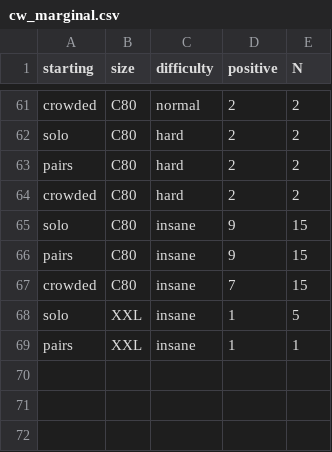
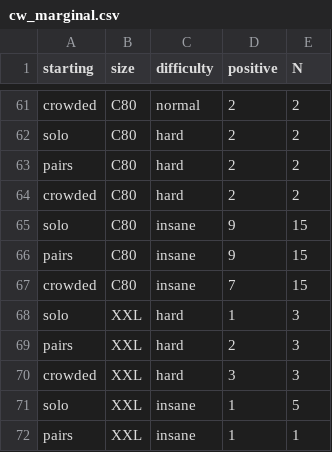
Before and after one commit to djarratt/cell-wars, a CSV file: cw_marginal.csv, drawn as a sheet; only a part is shown, gaps mark what is left out; the diff names each change by its address in the sheet, - before the commit and + after, or states it on an @@ line.

```diff
--- a/cw_marginal.csv
+++ b/cw_marginal.csv
+row 68: solo | XXL | hard | 1 | 3
+row 69: pairs | XXL | hard | 2 | 3
+row 70: crowded | XXL | hard | 3 | 3
```
Also changed, not shown: 1 other file.
